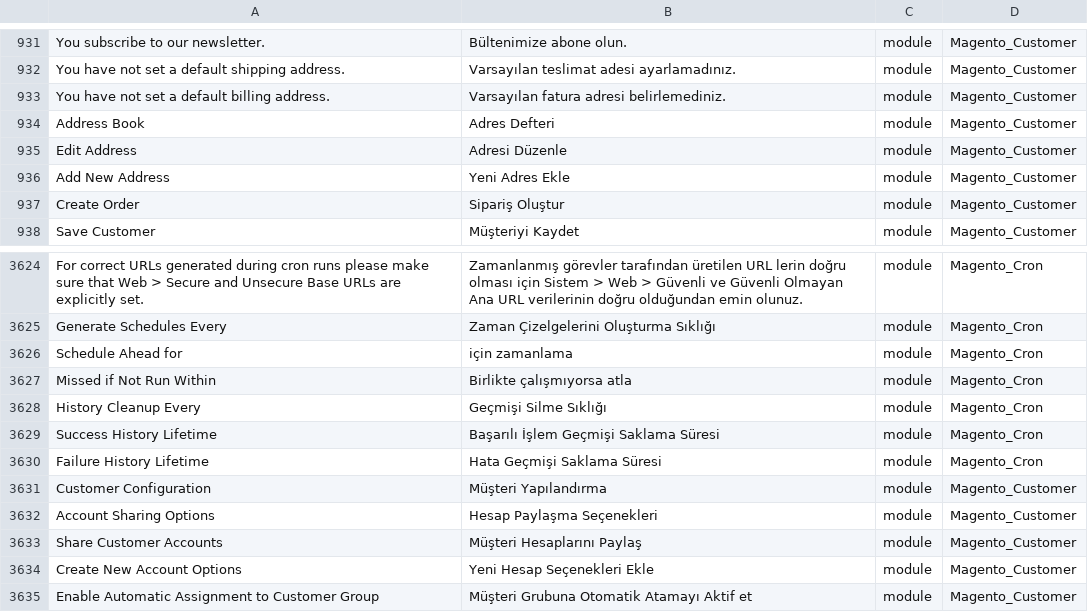
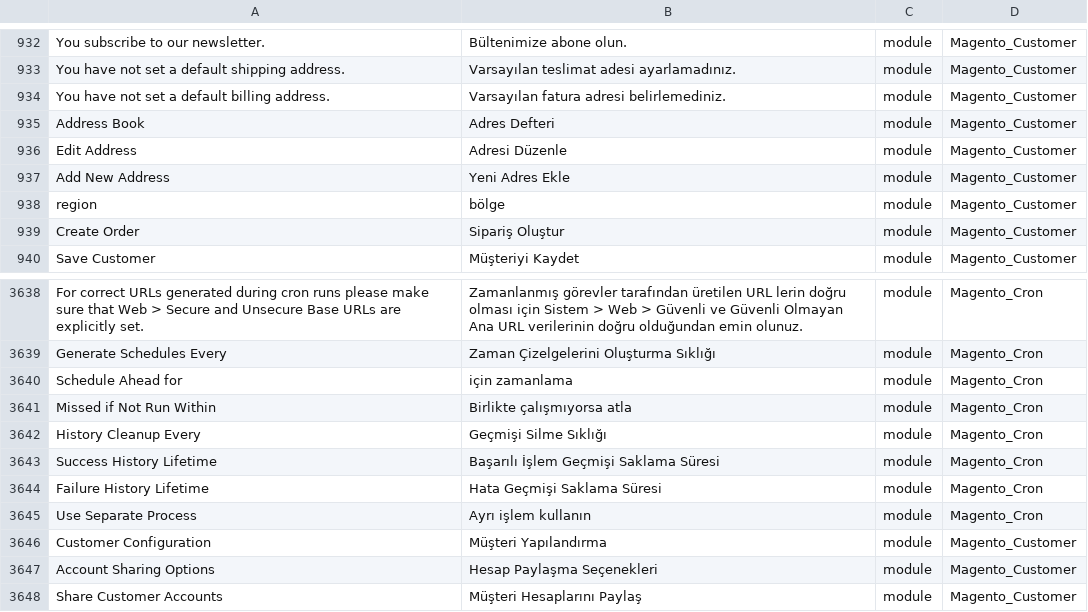
Before and after one commit to Magento2Translations/language_tr_tr, a CSV file: tr_TR.csv, drawn as a sheet; only a part is shown, gaps mark what is left out; the shorter side is filled out with more unchanged rows; the diff covers the shown part only; the diff names each change by its address in the sheet, - before the commit and + after, or states it on an @@ line.

```diff
--- a/tr_TR.csv
+++ b/tr_TR.csv
+row 938: region | bölge | module | Magento_Customer
+row 3645: Use Separate Process | Ayrı işlem kullanın | module | Magento_Cron
```
Also changed, not shown: 13 added rows elsewhere in this file, 1 other file.
